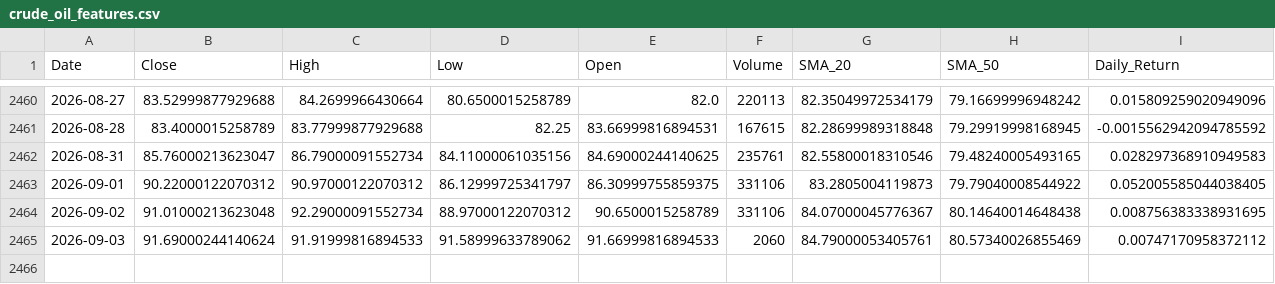
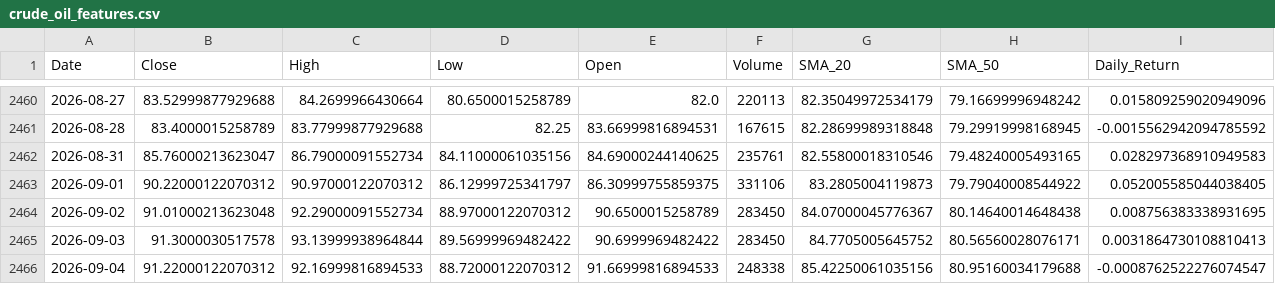
Before and after one commit to elielebos-ui/ai-trade-app, a CSV file: crude_oil_features.csv, drawn as a sheet; only a part is shown, gaps mark what is left out; rows hold the shown columns only; the diff covers the shown part only; the diff names each change by its address in the sheet, - before the commit and + after, or states it on an @@ line.

```diff
--- a/crude_oil_features.csv
+++ b/crude_oil_features.csv
-F2464 (Volume): 331106
+F2464 (Volume): 283450
-B2465 (Close): 91.69000244140624
+B2465 (Close): 91.3000030517578
-C2465 (High): 91.91999816894533
+C2465 (High): 93.13999938964844
-D2465 (Low): 91.58999633789062
+D2465 (Low): 89.56999969482422
-E2465 (Open): 91.66999816894533
+E2465 (Open): 90.6999969482422
-F2465 (Volume): 2060
+F2465 (Volume): 283450
-G2465 (SMA_20): 84.79000053405761
+G2465 (SMA_20): 84.7705005645752
-H2465 (SMA_50): 80.57340026855469
+H2465 (SMA_50): 80.56560028076171
-I2465 (Daily_Return): 0.00747170958372112
+I2465 (Daily_Return): 0.0031864730108810413
+row 2466: 2026-09-04 | 91.22000122070312 | 92.16999816894533 | 88.72000122070312 | 91.66999816894533 | 248338 | 85.42250061035156 | 80.95160034179688 | -0.0008762522276074547
```
Also changed, not shown: 6 edited cells elsewhere in this file, apple_features.csv, apple_historical_data.csv, 9 other files.
